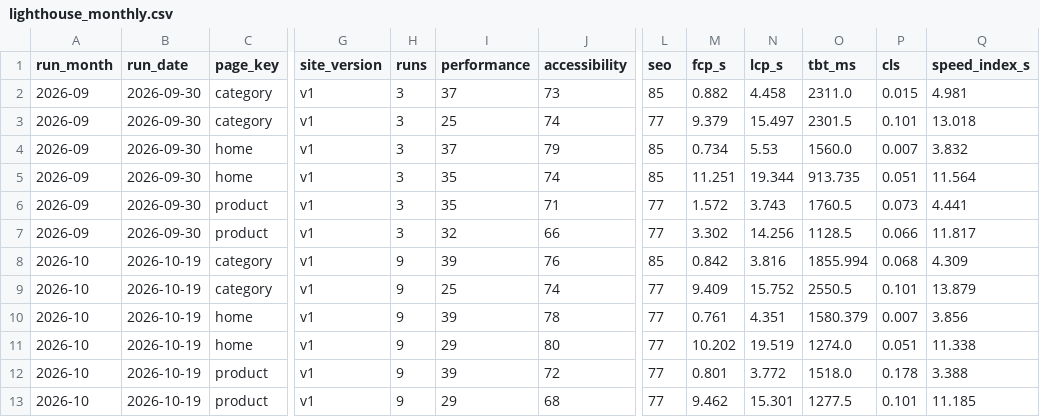
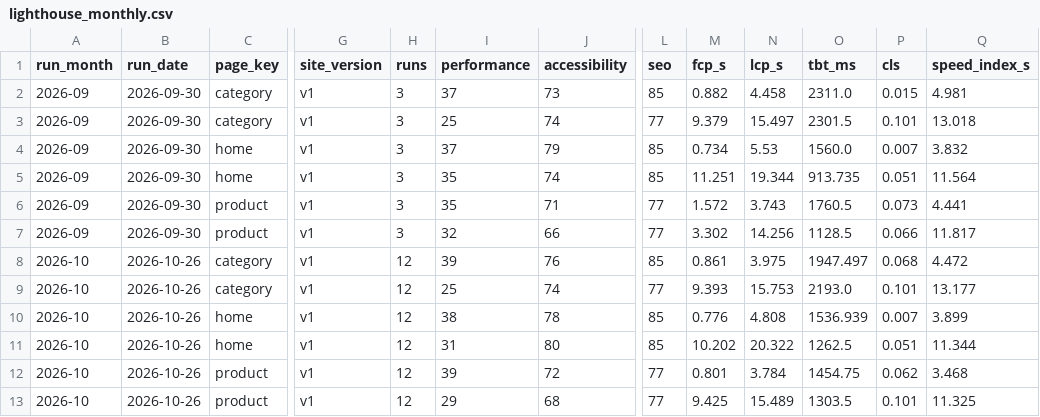
Before and after one commit to lmadill-afk/pa-lighthouse-baseline, a CSV file: data/lighthouse_monthly.csv, drawn as a sheet; only a part is shown, gaps mark what is left out; the diff names each change by its address in the sheet, - before the commit and + after, or states it on an @@ line.

```diff
--- a/data/lighthouse_monthly.csv
+++ b/data/lighthouse_monthly.csv
-B8:B13 (run_date): 2026-10-19
+B8:B13 (run_date): 2026-10-26
-H8:H13 (runs): 9
+H8:H13 (runs): 12
-M8 (fcp_s): 0.842
+M8 (fcp_s): 0.861
-N8 (lcp_s): 3.816
+N8 (lcp_s): 3.975
-O8 (tbt_ms): 1855.994
+O8 (tbt_ms): 1947.497
-Q8 (speed_index_s): 4.309
+Q8 (speed_index_s): 4.472
-M9 (fcp_s): 9.409
+M9 (fcp_s): 9.393
-N9 (lcp_s): 15.752
+N9 (lcp_s): 15.753
-O9 (tbt_ms): 2550.5
+O9 (tbt_ms): 2193.0
-Q9 (speed_index_s): 13.879
+Q9 (speed_index_s): 13.177
-I10 (performance): 39
+I10 (performance): 38
-L10:L11 (seo): 77
+L10:L11 (seo): 85
-M10 (fcp_s): 0.761
+M10 (fcp_s): 0.776
-N10 (lcp_s): 4.351
+N10 (lcp_s): 4.808
-O10 (tbt_ms): 1580.379
+O10 (tbt_ms): 1536.939
-Q10 (speed_index_s): 3.856
+Q10 (speed_index_s): 3.899
-I11 (performance): 29
+I11 (performance): 31
-N11 (lcp_s): 19.519
+N11 (lcp_s): 20.322
-O11 (tbt_ms): 1274.0
+O11 (tbt_ms): 1262.5
-Q11 (speed_index_s): 11.338
+Q11 (speed_index_s): 11.344
-N12 (lcp_s): 3.772
+N12 (lcp_s): 3.784
-O12 (tbt_ms): 1518.0
+O12 (tbt_ms): 1454.75
-P12 (cls): 0.178
+P12 (cls): 0.062
-Q12 (speed_index_s): 3.388
+Q12 (speed_index_s): 3.468
-M13 (fcp_s): 9.462
+M13 (fcp_s): 9.425
-N13 (lcp_s): 15.301
+N13 (lcp_s): 15.489
-O13 (tbt_ms): 1277.5
+O13 (tbt_ms): 1303.5
-Q13 (speed_index_s): 11.185
+Q13 (speed_index_s): 11.325
```
Also changed, not shown: data/lighthouse_raw.csv, 1 other file.
